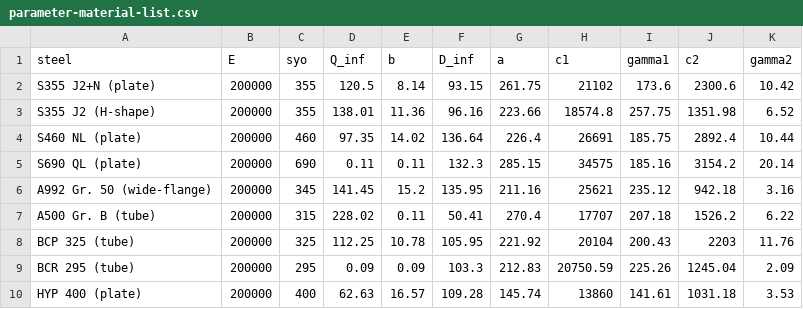
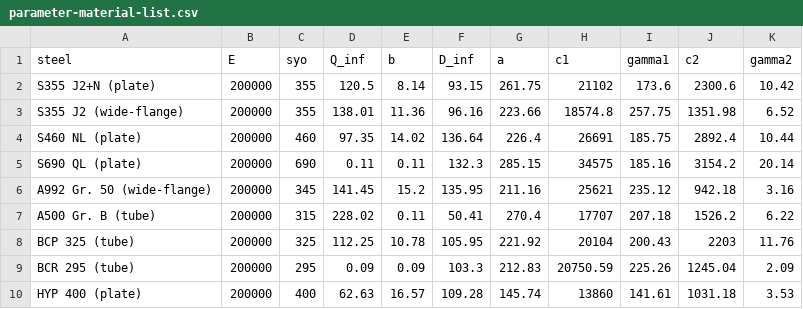
Before and after one commit to RESSLab-Team/resslab-hub, a CSV file: frontend/src/assets/material/parameter-material-list.csv, drawn as a sheet.

Commit message:
feat(material): rename "S355 J2 (H-shape)" by "S355 J2 (wide-flange)" #148

```diff
--- a/frontend/src/assets/material/parameter-material-list.csv
+++ b/frontend/src/assets/material/parameter-material-list.csv
@@ -2,3 +2,3 @@ steel,E,syo,Q_inf,b,D_inf,a,c1,gamma1,c2,gamma2
 S355 J2+N (plate),200000,355,120.5,8.14,93.15,261.75,21102,173.6,2300.6,10.42
-S355 J2 (H-shape),200000,355,138.01,11.36,96.16,223.66,18574.8,257.75,1351.98,6.52
+S355 J2 (wide-flange),200000,355,138.01,11.36,96.16,223.66,18574.8,257.75,1351.98,6.52
 S460 NL (plate),200000,460,97.35,14.02,136.64,226.4,26691,185.75,2892.4,10.44
```
